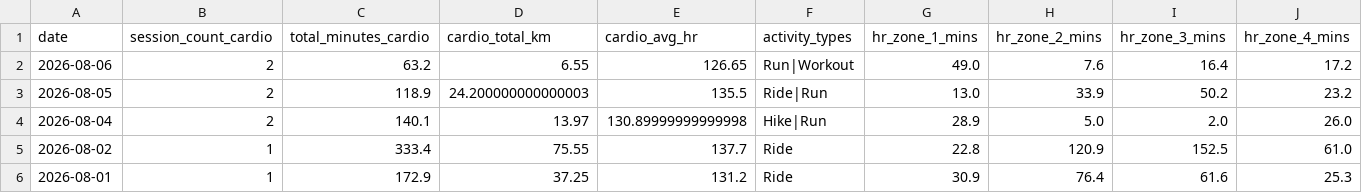
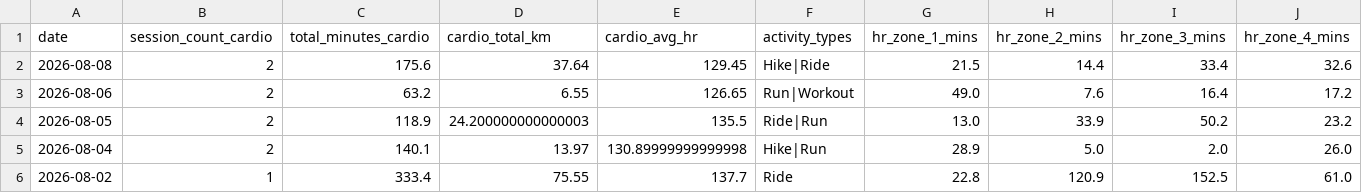
Before and after one commit to mandrew723/training-data, a CSV file: summary.csv, drawn as a sheet; only a part is shown; the shorter side is filled out with more unchanged rows; rows hold the shown columns only; the diff names each change by its address in the sheet, - before the commit and + after, or states it on an @@ line.

```diff
--- a/summary.csv
+++ b/summary.csv
+row 2: 2026-08-08 | 2 | 175.6 | 37.64 | 129.45 | Hike|Ride | 21.5 | 14.4 | 33.4 | 32.6
```
